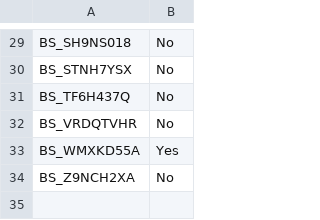
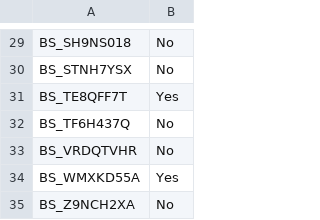
Before and after one commit to rokitalab/OpenPedCan-analysis, a TSV file: analyses/molecular-subtyping-embryonal/results/cleaned_chr19_cn.tsv, drawn as a sheet; only a part is shown, gaps mark what is left out.

```diff
--- a/analyses/molecular-subtyping-embryonal/results/cleaned_chr19_cn.tsv
+++ b/analyses/molecular-subtyping-embryonal/results/cleaned_chr19_cn.tsv
@@ -30,2 +30,3 @@ BS_SH9NS018	No
 BS_STNH7YSX	No
+BS_TE8QFF7T	Yes
 BS_TF6H437Q	No
```
Also changed, not shown: analyses/molecular-subtyping-embryonal/results/biospecimen_ids_embryonal_subtyping.tsv, analyses/molecular-subtyping-embryonal/results/embryonal_tumor_molecular_subtypes.tsv, 7 other files.
